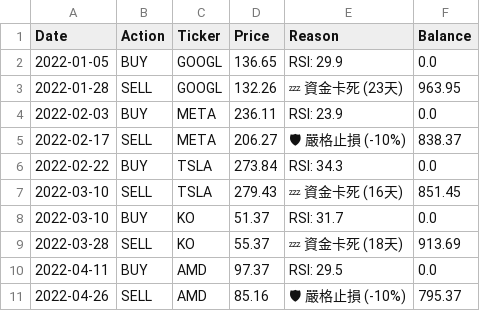
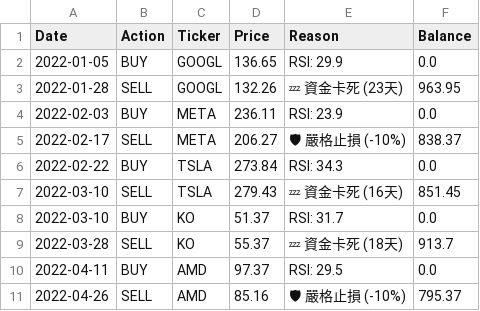
Before and after one commit to HuJonathan123/stock_web_app, a CSV file: data/super_vulture_2022_bear_log.csv, drawn as a sheet; only a part is shown.

```diff
--- a/data/super_vulture_2022_bear_log.csv
+++ b/data/super_vulture_2022_bear_log.csv
@@ -8,3 +8,3 @@ Date,Action,Ticker,Price,Reason,Balance
 2022-03-10,BUY,KO,51.37,RSI: 31.7,0.0
-2022-03-28,SELL,KO,55.37,💤 資金卡死 (18天),913.69
+2022-03-28,SELL,KO,55.37,💤 資金卡死 (18天),913.7
 2022-04-11,BUY,AMD,97.37,RSI: 29.5,0.0
```
Also changed, not shown: data/super_vulture_2022_bear_balance.csv, data/super_vulture_2023_recovery_balance.csv, 9 other files.
